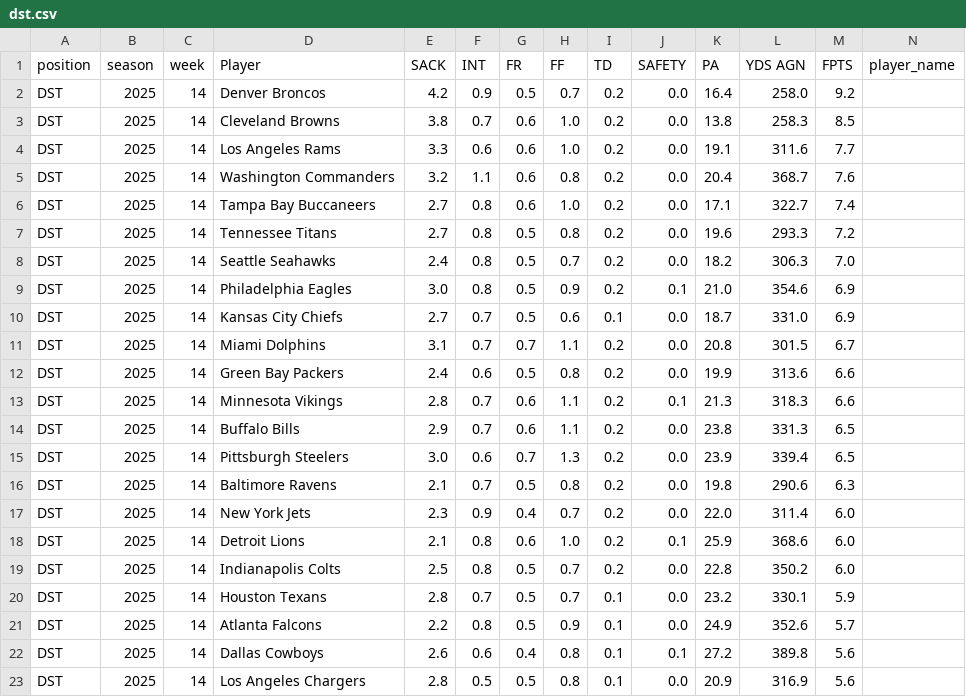
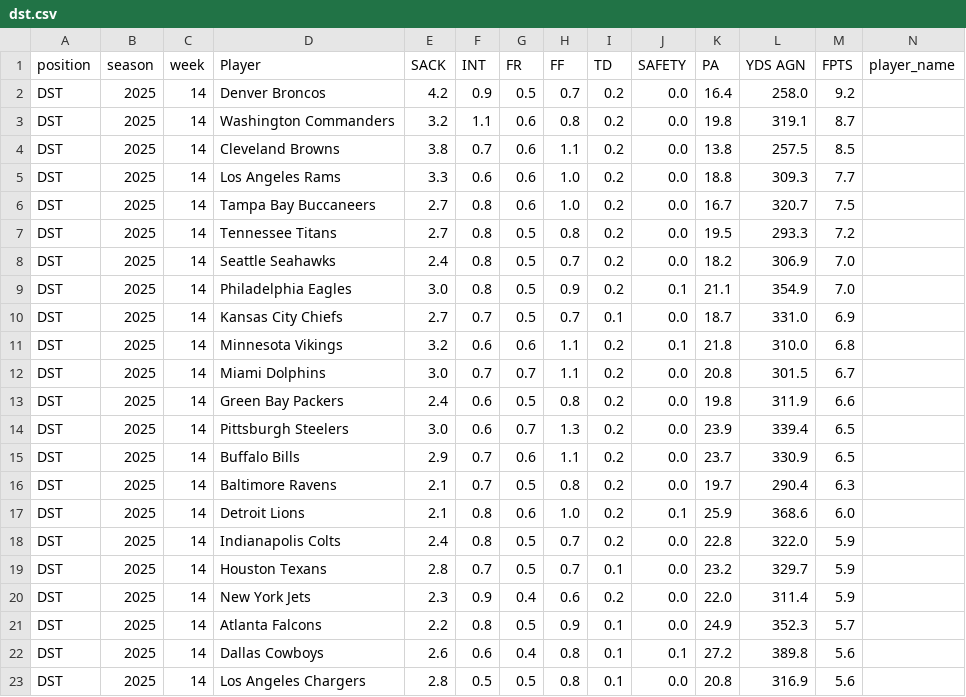
Before and after one commit to KoBeWa/fantasypros-projections, a CSV file: data/2025/week_current/dst.csv, drawn as a sheet; only a part is shown; removed rows and columns are numbered as before the commit, all else as after; rows hold the shown columns only; the diff covers the shown part only; the diff names each change by its address in the sheet, - before the commit and + after, or states it on an @@ line.

```diff
--- a/data/2025/week_current/dst.csv
+++ b/data/2025/week_current/dst.csv
+row 3: DST | 2025 | 14 | Washington Commanders | 3.2 | 1.1 | 0.6 | 0.8 | 0.2 | 0.0 | 19.8 | 319.1 | 8.7
-H4 (FF): 1.0
+H4 (FF): 1.1
-L4 (YDS AGN): 258.3
+L4 (YDS AGN): 257.5
-K5 (PA): 19.1
+K5 (PA): 18.8
-L5 (YDS AGN): 311.6
+L5 (YDS AGN): 309.3
-row 5: DST | 2025 | 14 | Washington Commanders | 3.2 | 1.1 | 0.6 | 0.8 | 0.2 | 0.0 | 20.4 | 368.7 | 7.6
-K6 (PA): 17.1
+K6 (PA): 16.7
-L6 (YDS AGN): 322.7
+L6 (YDS AGN): 320.7
-M6 (FPTS): 7.4
+M6 (FPTS): 7.5
-K7 (PA): 19.6
+K7 (PA): 19.5
-L8 (YDS AGN): 306.3
+L8 (YDS AGN): 306.9
-K9 (PA): 21.0
+K9 (PA): 21.1
-L9 (YDS AGN): 354.6
+L9 (YDS AGN): 354.9
-M9 (FPTS): 6.9
+M9 (FPTS): 7.0
-H10 (FF): 0.6
+H10 (FF): 0.7
+row 11: DST | 2025 | 14 | Minnesota Vikings | 3.2 | 0.6 | 0.6 | 1.1 | 0.2 | 0.1 | 21.8 | 310.0 | 6.8
-E12 (SACK): 3.1
+E12 (SACK): 3.0
-K13 (PA): 19.9
+K13 (PA): 19.8
-L13 (YDS AGN): 313.6
+L13 (YDS AGN): 311.9
-row 13: DST | 2025 | 14 | Minnesota Vikings | 2.8 | 0.7 | 0.6 | 1.1 | 0.2 | 0.1 | 21.3 | 318.3 | 6.6
-row 14: DST | 2025 | 14 | Buffalo Bills | 2.9 | 0.7 | 0.6 | 1.1 | 0.2 | 0.0 | 23.8 | 331.3 | 6.5
+row 15: DST | 2025 | 14 | Buffalo Bills | 2.9 | 0.7 | 0.6 | 1.1 | 0.2 | 0.0 | 23.7 | 330.9 | 6.5
-K16 (PA): 19.8
+K16 (PA): 19.7
-L16 (YDS AGN): 290.6
+L16 (YDS AGN): 290.4
-row 17: DST | 2025 | 14 | New York Jets | 2.3 | 0.9 | 0.4 | 0.7 | 0.2 | 0.0 | 22.0 | 311.4 | 6.0
-E18 (SACK): 2.5
+E18 (SACK): 2.4
-L18 (YDS AGN): 350.2
+L18 (YDS AGN): 322.0
-M18 (FPTS): 6.0
+M18 (FPTS): 5.9
-L19 (YDS AGN): 330.1
+L19 (YDS AGN): 329.7
+row 20: DST | 2025 | 14 | New York Jets | 2.3 | 0.9 | 0.4 | 0.6 | 0.2 | 0.0 | 22.0 | 311.4 | 5.9
-L21 (YDS AGN): 352.6
+L21 (YDS AGN): 352.3
-K23 (PA): 20.9
+K23 (PA): 20.8
```
Also changed, not shown: 13 edited cells elsewhere in this file, data/2025/week_current/k.csv, data/2025/week_current/qb.csv, 3 other files.
